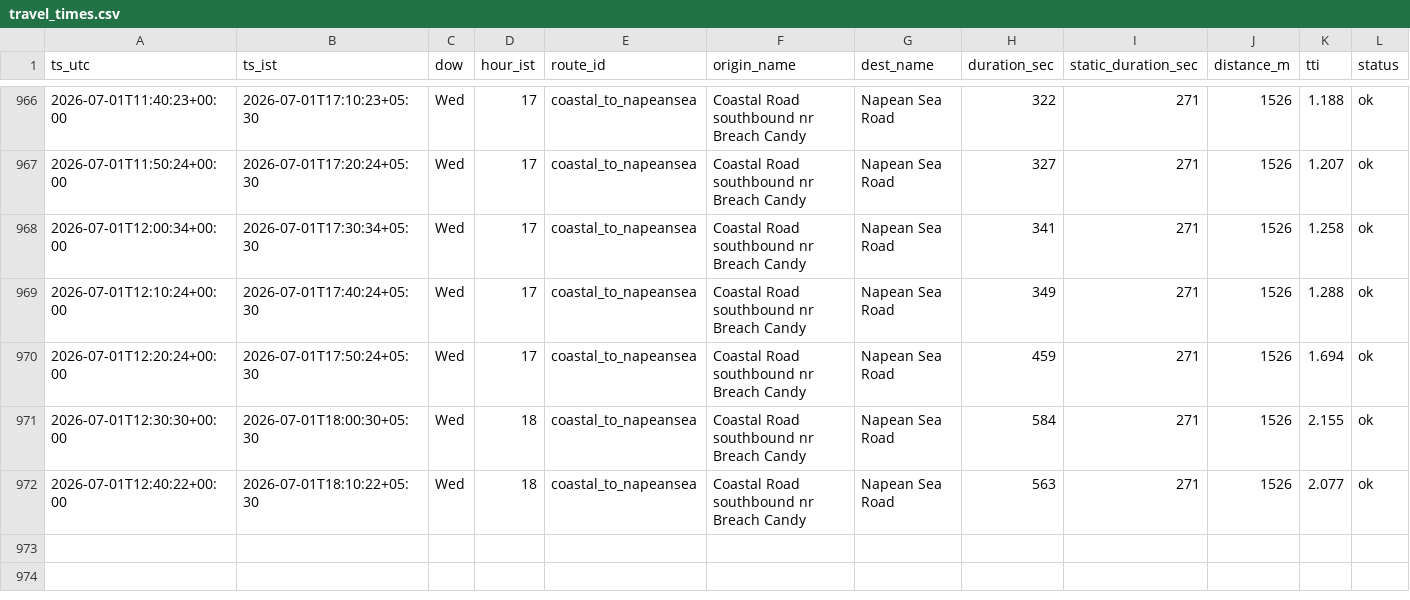
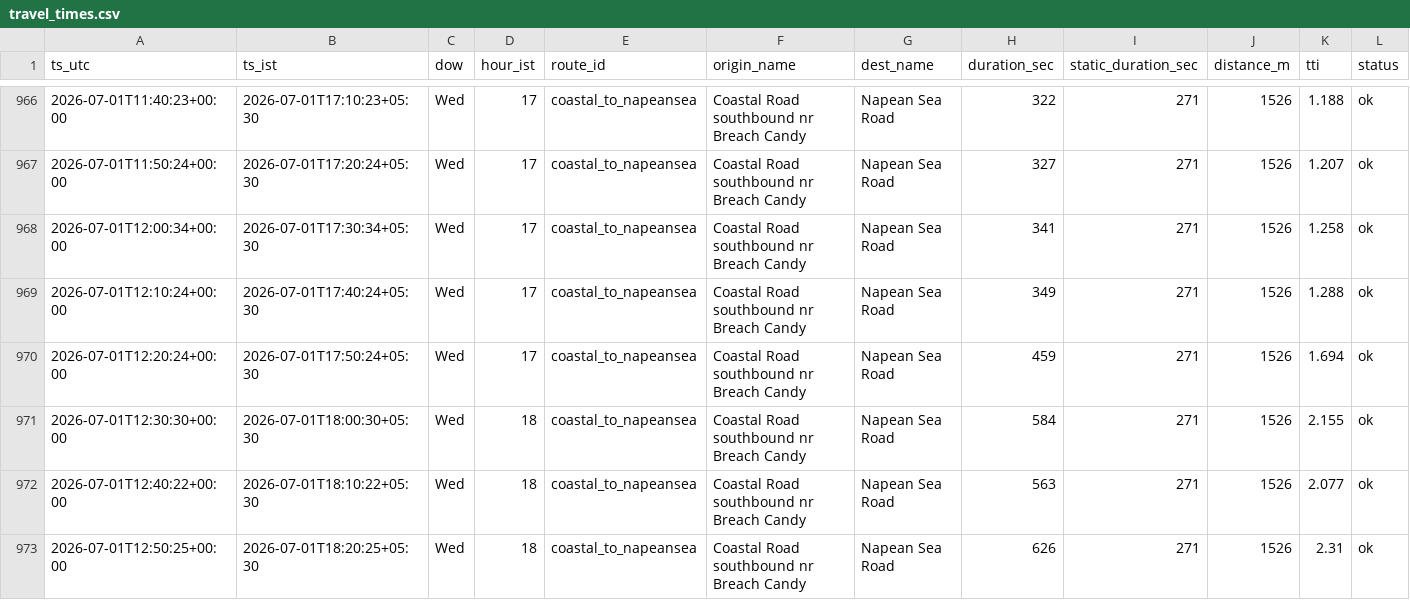
Before and after one commit to jayvaidya/coastal-road-travel-time, a CSV file: data/travel_times.csv, drawn as a sheet; only a part is shown, gaps mark what is left out; the diff names each change by its address in the sheet, - before the commit and + after, or states it on an @@ line.

Commit message:
data: travel times 2026-07-01T12:50Z

```diff
--- a/data/travel_times.csv
+++ b/data/travel_times.csv
+row 973: 2026-07-01T12:50:25+00:00 | 2026-07-01T18:20:25+05:30 | Wed | 18 | coastal_to_napeansea | Coastal Road southbound nr Breach Candy | Napean Sea Road | 626 | 271 | 1526 | 2.31 | ok
```
